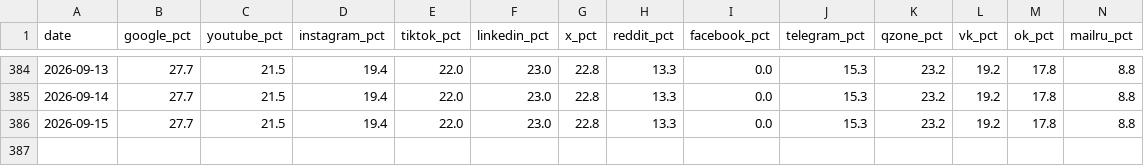
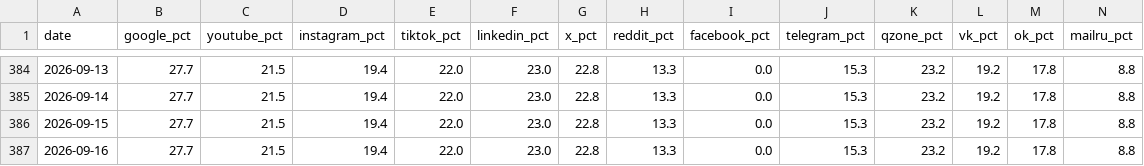
Before and after one commit to gproxynet/proxy-access-index, a CSV file: history.csv, drawn as a sheet; only a part is shown, gaps mark what is left out; rows hold the shown columns only; the diff names each change by its address in the sheet, - before the commit and + after, or states it on an @@ line.

Commit message:
data: refresh 2026-09-16

```diff
--- a/history.csv
+++ b/history.csv
+row 387: 2026-09-16 | 27.7 | 21.5 | 19.4 | 22.0 | 23.0 | 22.8 | 13.3 | 0.0 | 15.3 | 23.2 | 19.2 | 17.8 | 8.8
```
Also changed, not shown: 2 other files.
